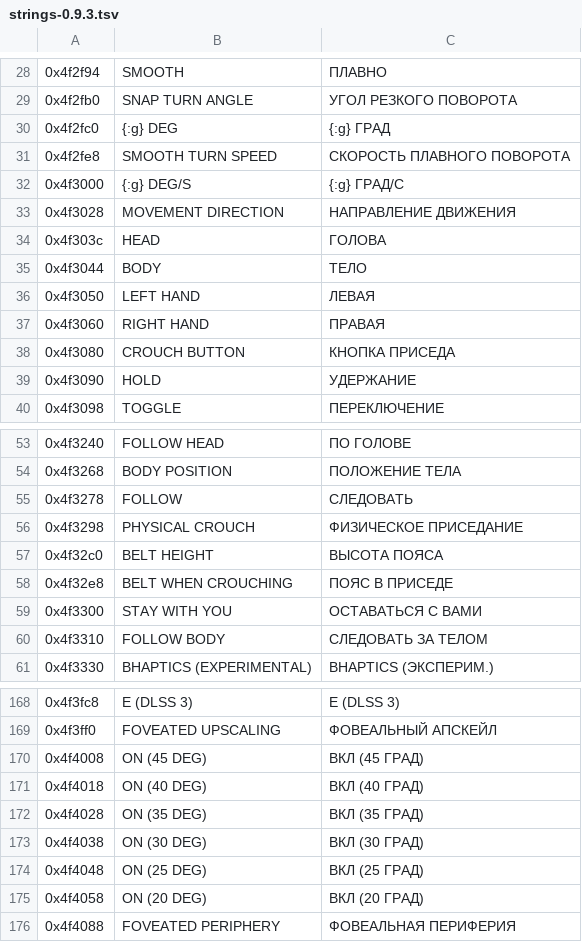
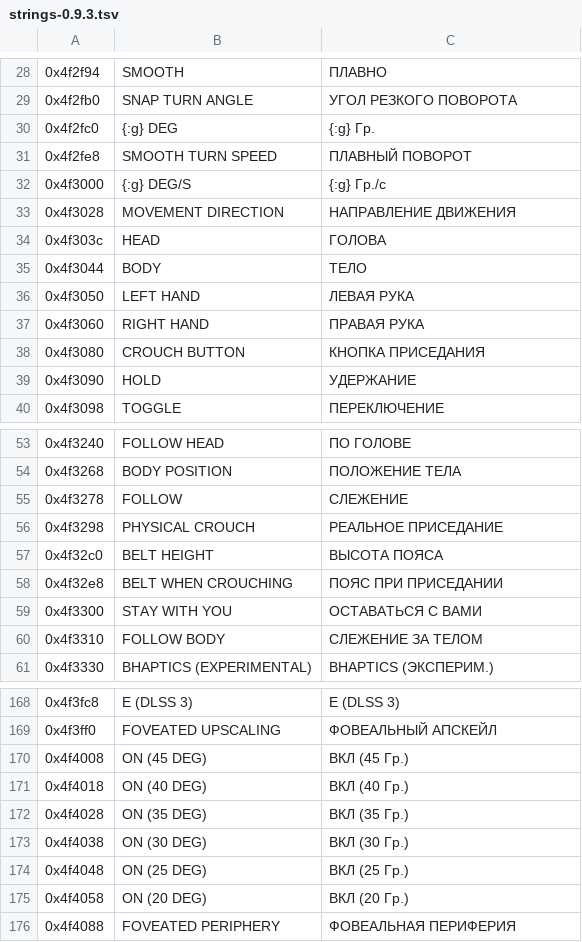
Before and after one commit to SergeSmich/MetroExodusVR, a TSV file: kit093/ru/strings-0.9.3.tsv, drawn as a sheet; only a part is shown, gaps mark what is left out; the diff covers the shown part only.

```diff
--- a/kit093/ru/strings-0.9.3.tsv
+++ b/kit093/ru/strings-0.9.3.tsv
@@ -29,5 +29,5 @@
 0x4f2fb0	SNAP TURN ANGLE	УГОЛ РЕЗКОГО ПОВОРОТА
-0x4f2fc0	{:g} DEG	{:g} ГРАД
-0x4f2fe8	SMOOTH TURN SPEED	СКОРОСТЬ ПЛАВНОГО ПОВОРОТА
-0x4f3000	{:g} DEG/S	{:g} ГРАД/С
+0x4f2fc0	{:g} DEG	{:g} Гр.
+0x4f2fe8	SMOOTH TURN SPEED	ПЛАВНЫЙ ПОВОРОТ
+0x4f3000	{:g} DEG/S	{:g} Гр./с
 0x4f3028	MOVEMENT DIRECTION	НАПРАВЛЕНИЕ ДВИЖЕНИЯ
@@ -35,5 +35,5 @@
 0x4f3044	BODY	ТЕЛО
-0x4f3050	LEFT HAND	ЛЕВАЯ
-0x4f3060	RIGHT HAND	ПРАВАЯ
-0x4f3080	CROUCH BUTTON	КНОПКА ПРИСЕДА
+0x4f3050	LEFT HAND	ЛЕВАЯ РУКА
+0x4f3060	RIGHT HAND	ПРАВАЯ РУКА
+0x4f3080	CROUCH BUTTON	КНОПКА ПРИСЕДАНИЯ
 0x4f3090	HOLD	УДЕРЖАНИЕ
@@ -54,8 +54,8 @@
 0x4f3268	BODY POSITION	ПОЛОЖЕНИЕ ТЕЛА
-0x4f3278	FOLLOW	СЛЕДОВАТЬ
-0x4f3298	PHYSICAL CROUCH	ФИЗИЧЕСКОЕ ПРИСЕДАНИЕ
+0x4f3278	FOLLOW	СЛЕЖЕНИЕ
+0x4f3298	PHYSICAL CROUCH	РЕАЛЬНОЕ ПРИСЕДАНИЕ
 0x4f32c0	BELT HEIGHT	ВЫСОТА ПОЯСА
-0x4f32e8	BELT WHEN CROUCHING	ПОЯС В ПРИСЕДЕ
+0x4f32e8	BELT WHEN CROUCHING	ПОЯС ПРИ ПРИСЕДАНИИ
 0x4f3300	STAY WITH YOU	ОСТАВАТЬСЯ С ВАМИ
-0x4f3310	FOLLOW BODY	СЛЕДОВАТЬ ЗА ТЕЛОМ
+0x4f3310	FOLLOW BODY	СЛЕЖЕНИЕ ЗА ТЕЛОМ
 0x4f3330	BHAPTICS (EXPERIMENTAL)	BHAPTICS (ЭКСПЕРИМ.)
@@ -169,8 +169,8 @@
 0x4f3ff0	FOVEATED UPSCALING	ФОВЕАЛЬНЫЙ АПСКЕЙЛ
-0x4f4008	ON (45 DEG)	ВКЛ (45 ГРАД)
-0x4f4018	ON (40 DEG)	ВКЛ (40 ГРАД)
-0x4f4028	ON (35 DEG)	ВКЛ (35 ГРАД)
-0x4f4038	ON (30 DEG)	ВКЛ (30 ГРАД)
-0x4f4048	ON (25 DEG)	ВКЛ (25 ГРАД)
-0x4f4058	ON (20 DEG)	ВКЛ (20 ГРАД)
+0x4f4008	ON (45 DEG)	ВКЛ (45 Гр.)
+0x4f4018	ON (40 DEG)	ВКЛ (40 Гр.)
+0x4f4028	ON (35 DEG)	ВКЛ (35 Гр.)
+0x4f4038	ON (30 DEG)	ВКЛ (30 Гр.)
+0x4f4048	ON (25 DEG)	ВКЛ (25 Гр.)
+0x4f4058	ON (20 DEG)	ВКЛ (20 Гр.)
 0x4f4088	FOVEATED PERIPHERY	ФОВЕАЛЬНАЯ ПЕРИФЕРИЯ
```
Also changed, not shown: 20 edited cells elsewhere in this file, 1 other file.
